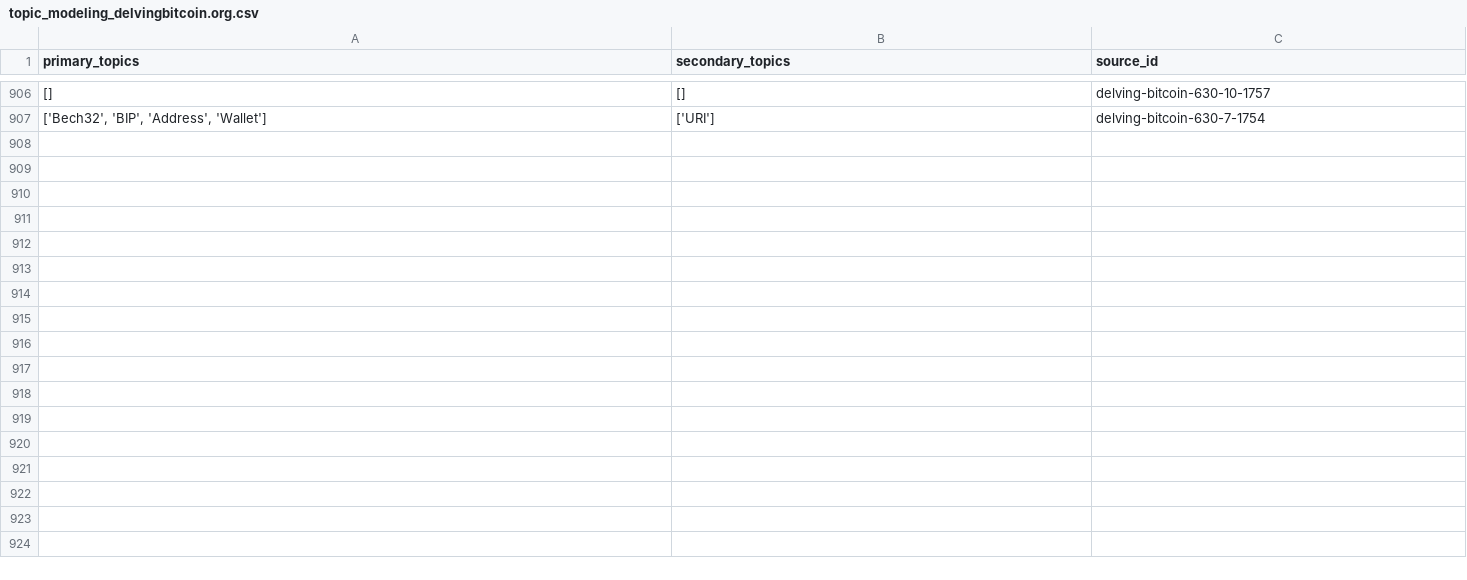
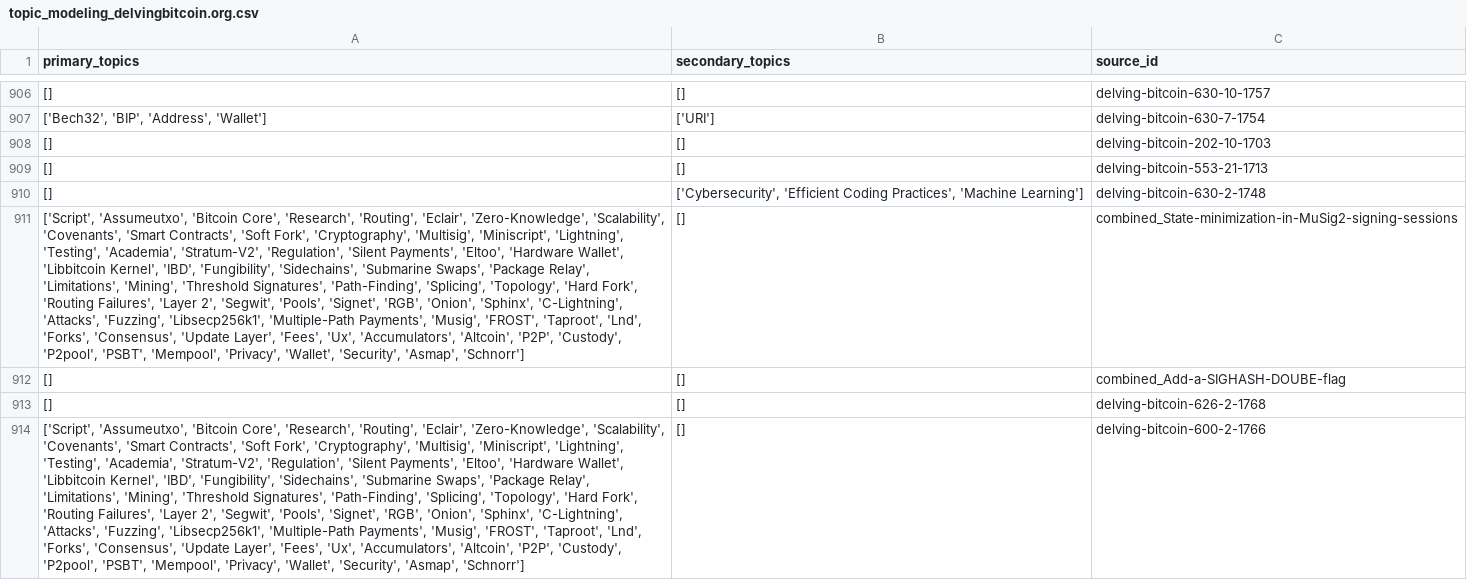
Before and after one commit to bitcoinsearch/llm-fine-tuning, a CSV file: gpt_output/topic_modeling_delvingbitcoin.org.csv, drawn as a sheet; only a part is shown, gaps mark what is left out; the diff names each change by its address in the sheet, - before the commit and + after, or states it on an @@ line.

Commit message:
Updated csv files with topics from latest ES docs

```diff
--- a/gpt_output/topic_modeling_delvingbitcoin.org.csv
+++ b/gpt_output/topic_modeling_delvingbitcoin.org.csv
+row 908: [] | [] | delving-bitcoin-202-10-1703
+row 909: [] | [] | delving-bitcoin-553-21-1713
+row 910: [] | ['Cybersecurity', 'Efficient Coding Practices', 'Machine Learning'] | delving-bitcoin-630-2-1748
+row 911: ['Script', 'Assumeutxo', 'Bitcoin Core', 'Research', 'Routing', 'Eclair', 'Zero-Knowledge', 'Scalability', 'Covenants', 'Smart Contracts', 'Soft Fork', 'Cryptography', 'Multisig', 'Miniscript', 'Lightning', 'Testing', 'Academia', 'Stratum-V2', 'Regulation', 'Silent Payments', 'Eltoo', 'Hardware Wallet', 'Libbitcoin Kernel', 'IBD', 'Fungibility', 'Sidechains', 'Submarine Swaps', 'Package Relay', 'Limitations', 'Mining', 'Threshold Signatures', 'Path-Finding', 'Splicing', 'Topology', 'Hard Fork', 'Routing Failures', 'Layer 2', 'Segwit', 'Pools', 'Signet', 'RGB', 'Onion', 'Sphinx', 'C-Lightning', 'Attacks', 'Fuzzing', 'Libsecp256k1', 'Multiple-Path Payments', 'Musig', 'FROST', 'Taproot', 'Lnd', 'Forks', 'Consensus', 'Update Layer', 'Fees', 'Ux', 'Accumulators', 'Altcoin', 'P2P', 'Custody', 'P2pool', 'PSBT', 'Mempool', 'Privacy', 'Wallet', 'Security', 'Asmap', 'Schnorr'] | [] | combined_State-minimization-in-MuSig2-signing-sessions
+row 912: [] | [] | combined_Add-a-SIGHASH-DOUBE-flag
+row 913: [] | [] | delving-bitcoin-626-2-1768
+row 914: ['Script', 'Assumeutxo', 'Bitcoin Core', 'Research', 'Routing', 'Eclair', 'Zero-Knowledge', 'Scalability', 'Covenants', 'Smart Contracts', 'Soft Fork', 'Cryptography', 'Multisig', 'Miniscript', 'Lightning', 'Testing', 'Academia', 'Stratum-V2', 'Regulation', 'Silent Payments', 'Eltoo', 'Hardware Wallet', 'Libbitcoin Kernel', 'IBD', 'Fungibility', 'Sidechains', 'Submarine Swaps', 'Package Relay', 'Limitations', 'Mining', 'Threshold Signatures', 'Path-Finding', 'Splicing', 'Topology', 'Hard Fork', 'Routing Failures', 'Layer 2', 'Segwit', 'Pools', 'Signet', 'RGB', 'Onion', 'Sphinx', 'C-Lightning', 'Attacks', 'Fuzzing', 'Libsecp256k1', 'Multiple-Path Payments', 'Musig', 'FROST', 'Taproot', 'Lnd', 'Forks', 'Consensus', 'Update Layer', 'Fees', 'Ux', 'Accumulators', 'Altcoin', 'P2P', 'Custody', 'P2pool', 'PSBT', 'Mempool', 'Privacy', 'Wallet', 'Security', 'Asmap', 'Schnorr'] | [] | delving-bitcoin-600-2-1766
```
Also changed, not shown: gpt_output/topic_modeling_lightning-dev.csv.
